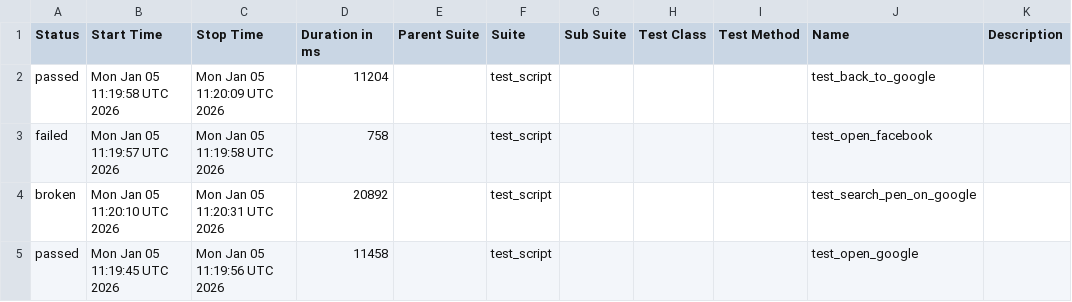
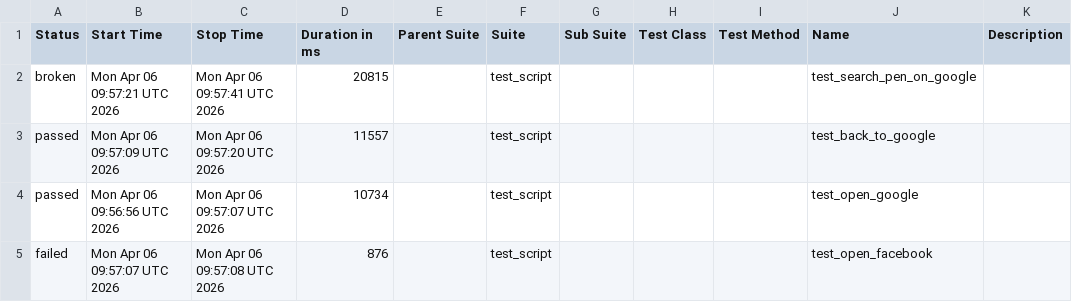
Before and after one commit to mohithreddy136/AAVA1, a CSV file: data/suites.csv, drawn as a sheet.

```diff
--- a/data/suites.csv
+++ b/data/suites.csv
@@ -1,5 +1,5 @@
 "Status","Start Time","Stop Time","Duration in ms","Parent Suite","Suite","Sub Suite","Test Class","Test Method","Name","Description"
-"passed","Mon Jan 05 11:19:58 UTC 2026","Mon Jan 05 11:20:09 UTC 2026","11204","","test_script","","","","test_back_to_google",""
-"failed","Mon Jan 05 11:19:57 UTC 2026","Mon Jan 05 11:19:58 UTC 2026","758","","test_script","","","","test_open_facebook",""
-"broken","Mon Jan 05 11:20:10 UTC 2026","Mon Jan 05 11:20:31 UTC 2026","20892","","test_script","","","","test_search_pen_on_google",""
-"passed","Mon Jan 05 11:19:45 UTC 2026","Mon Jan 05 11:19:56 UTC 2026","11458","","test_script","","","","test_open_google",""
+"broken","Mon Apr 06 09:57:21 UTC 2026","Mon Apr 06 09:57:41 UTC 2026","20815","","test_script","","","","test_search_pen_on_google",""
+"passed","Mon Apr 06 09:57:09 UTC 2026","Mon Apr 06 09:57:20 UTC 2026","11557","","test_script","","","","test_back_to_google",""
+"passed","Mon Apr 06 09:56:56 UTC 2026","Mon Apr 06 09:57:07 UTC 2026","10734","","test_script","","","","test_open_google",""
+"failed","Mon Apr 06 09:57:07 UTC 2026","Mon Apr 06 09:57:08 UTC 2026","876","","test_script","","","","test_open_facebook",""
```
Also changed, not shown: 24 other files.
